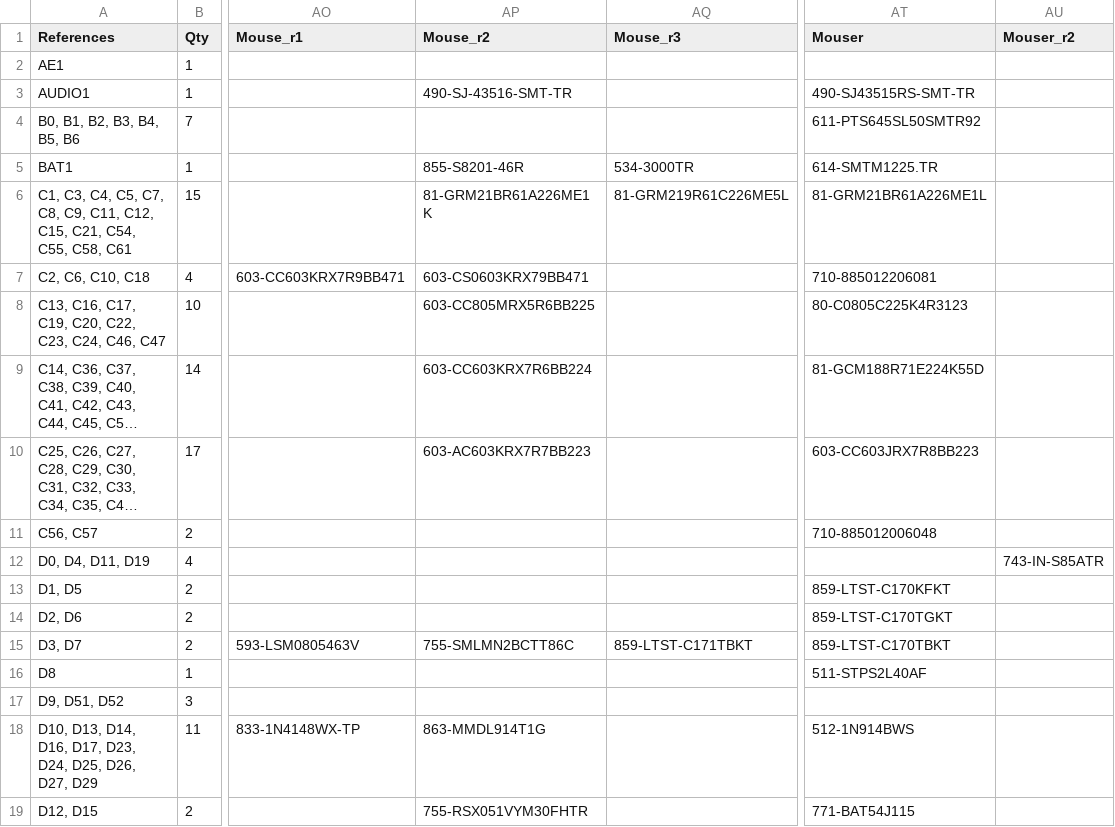
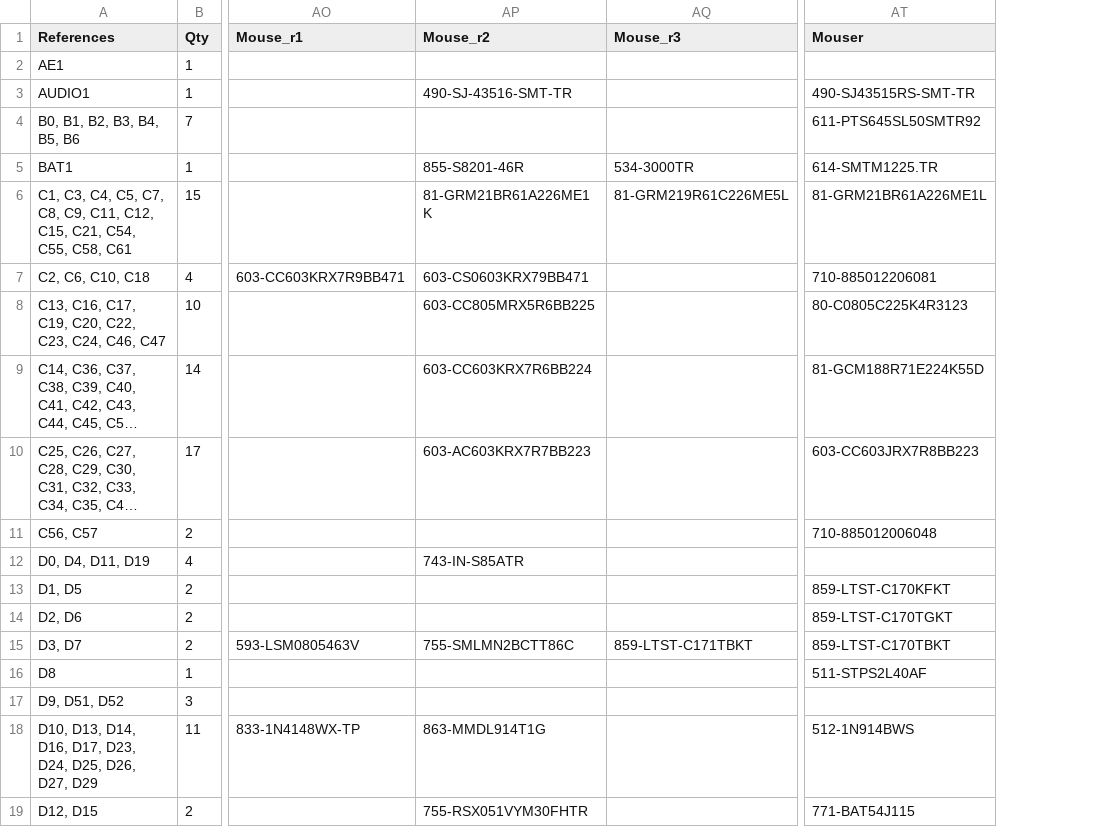
Before and after one commit to emard/ulx3s, a TSV file: 1-click-bom.tsv, drawn as a sheet; only a part is shown, gaps mark what is left out; long unchanged cells end in …; the diff names each change by its address in the sheet, - before the commit and + after, or states it on an @@ line.

Commit message:
1-click-bom.tsv update

```diff
--- a/1-click-bom.tsv
+++ b/1-click-bom.tsv
-column AU (Mouser_r2), row 12: 743-IN-S85ATR
-AP12 (Mouse_r2): (empty)
+AP12 (Mouse_r2): 743-IN-S85ATR
```
